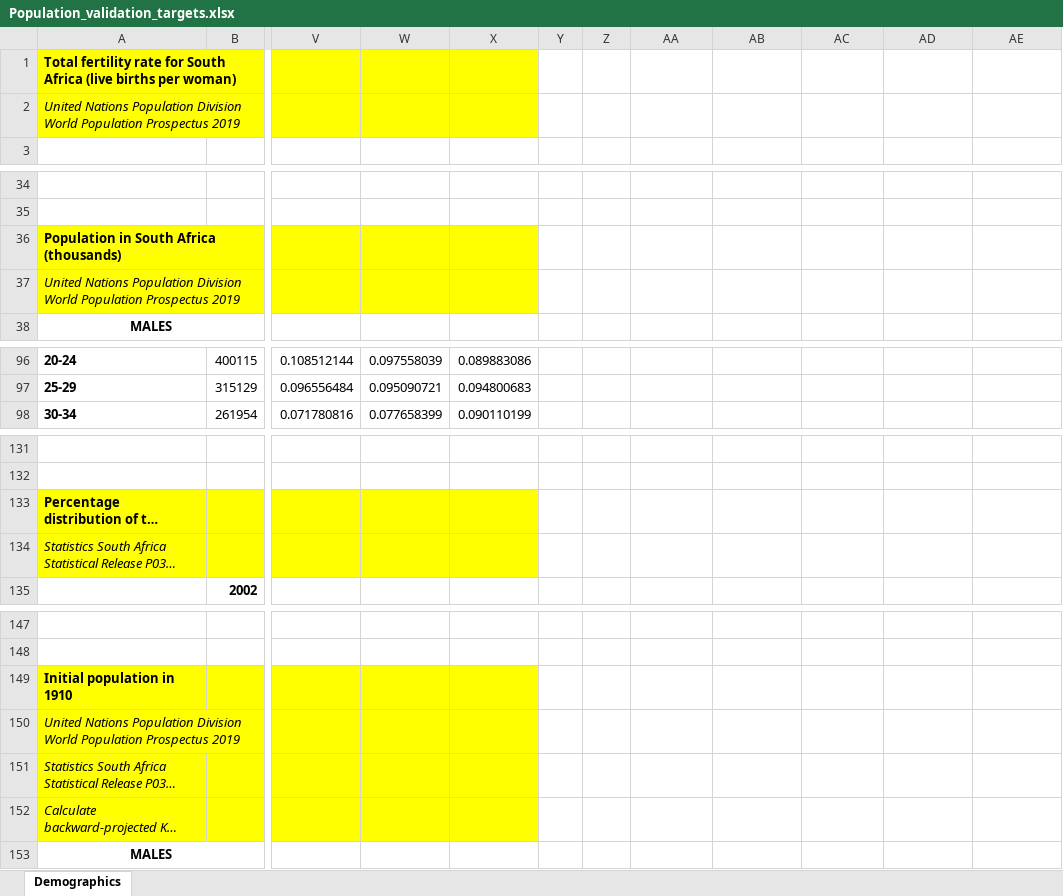
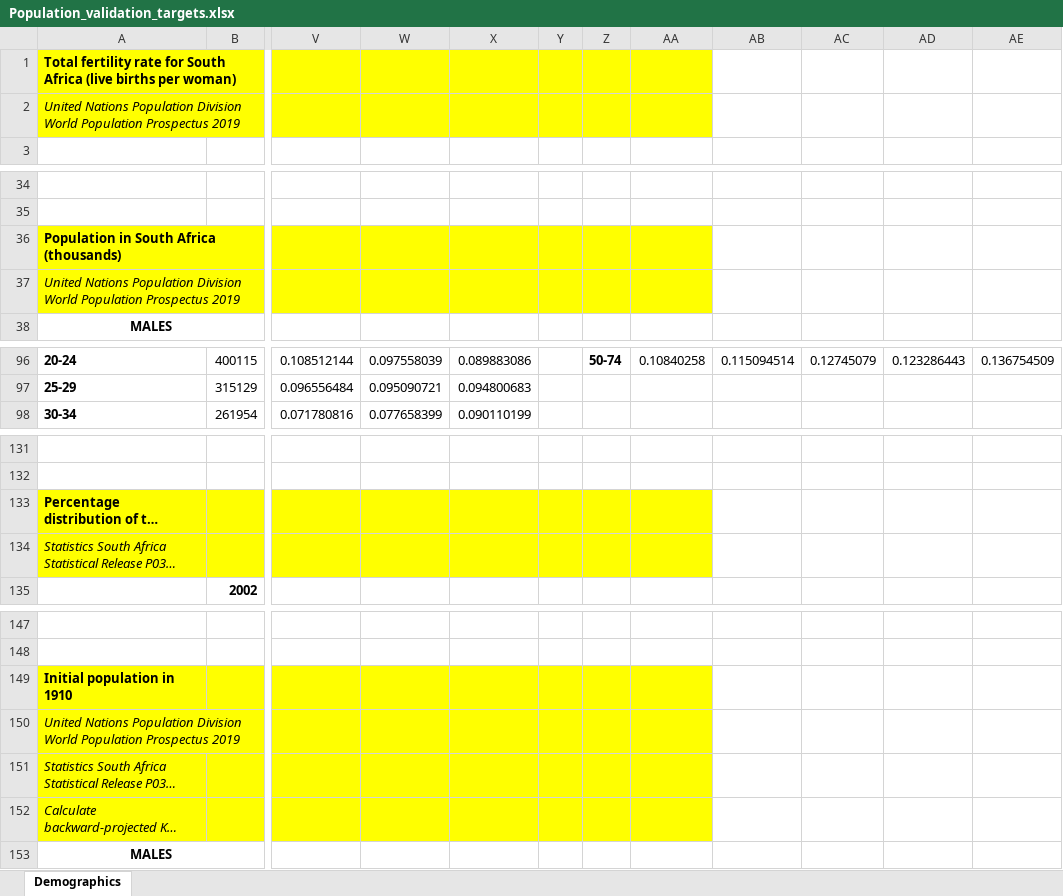
Before and after one commit to ICRC-Models/HHCoM, an Excel workbook: Config/Population_validation_targets.xlsx, sheet Demographics, drawn as a sheet; only a part is shown, gaps mark what is left out; long unchanged cells end in …; values as stored, in another font and other column widths than the file's, no borders; charts and pictures not drawn; the diff covers the shown part only; the diff names each change by its address in the sheet, - before the commit and + after, or states it on an @@ line.

Commit message:
Plot KZN historical age distribution.

```diff
--- a/Config/Population_validation_targets.xlsx (sheet Demographics)
+++ b/Config/Population_validation_targets.xlsx (sheet Demographics)
-Y1:AA2 fill: none
+Y1:AA2 fill: #FFFF00
-Y36:AA37 fill: none
+Y36:AA37 fill: #FFFF00
-Z96: (empty)
+Z96: 50-74
-AA96: (empty)
+AA96: 0.10840258
-AB96: (empty)
+AB96: 0.115094514
-AC96: (empty)
+AC96: 0.12745079
-AD96: (empty)
+AD96: 0.123286443
-AE96: (empty)
+AE96: 0.136754509
-Y133:AA134 fill: none
+Y133:AA134 fill: #FFFF00
-Y149:AA152 fill: none
+Y149:AA152 fill: #FFFF00
```
Also changed, not shown: 30 edited cells, cell formats and merged cells elsewhere in this sheet, charts or pictures.
